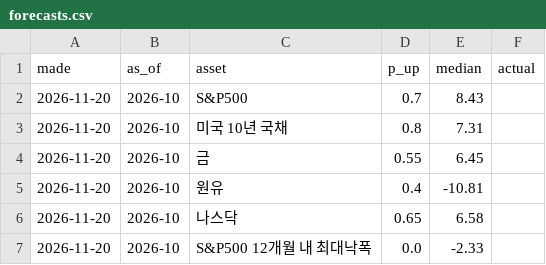
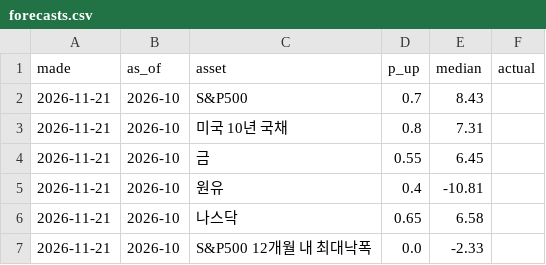
Before and after one commit to ryujungho2-collab/invest-ontology, a CSV file: data/forecasts.csv, drawn as a sheet.

```diff
--- a/data/forecasts.csv
+++ b/data/forecasts.csv
@@ -1,7 +1,7 @@
 made,as_of,asset,p_up,median,actual
-2026-11-20,2026-10,S&P500,0.7,8.43,
-2026-11-20,2026-10,미국 10년 국채,0.8,7.31,
-2026-11-20,2026-10,금,0.55,6.45,
-2026-11-20,2026-10,원유,0.4,-10.81,
-2026-11-20,2026-10,나스닥,0.65,6.58,
-2026-11-20,2026-10,S&P500 12개월 내 최대낙폭,0.0,-2.33,
+2026-11-21,2026-10,S&P500,0.7,8.43,
+2026-11-21,2026-10,미국 10년 국채,0.8,7.31,
+2026-11-21,2026-10,금,0.55,6.45,
+2026-11-21,2026-10,원유,0.4,-10.81,
+2026-11-21,2026-10,나스닥,0.65,6.58,
+2026-11-21,2026-10,S&P500 12개월 내 최대낙폭,0.0,-2.33,
```
Also changed, not shown: data/events_history.csv, 55 other files.
